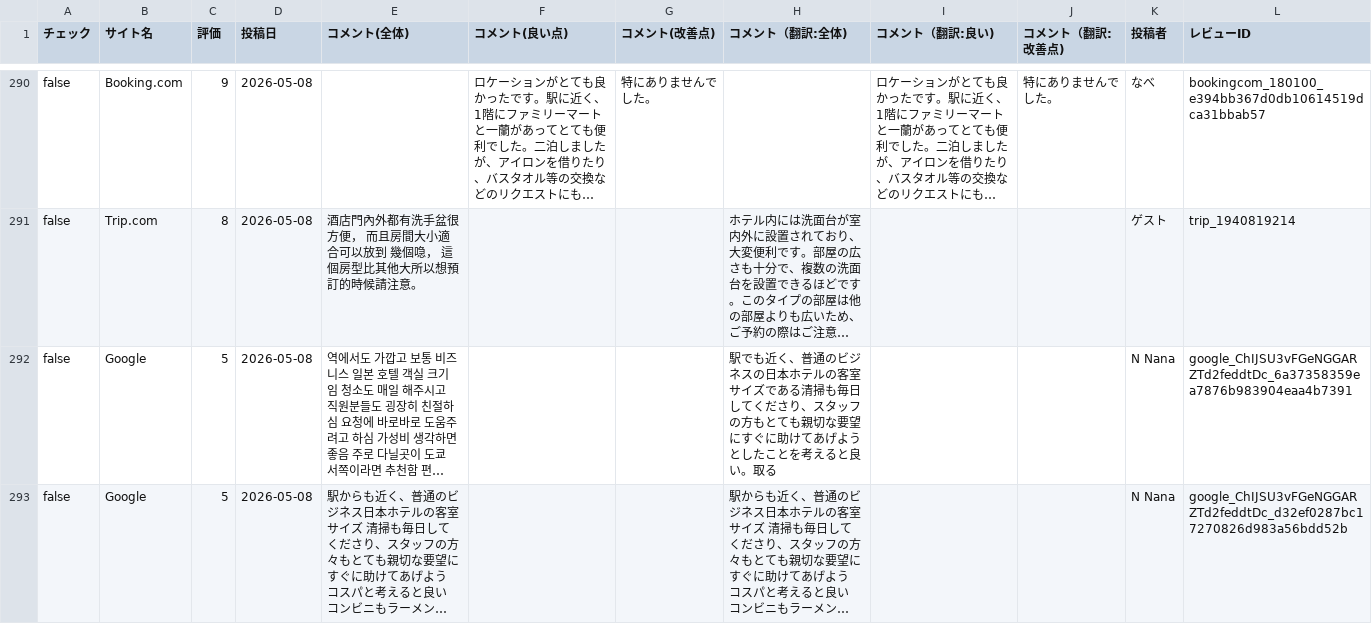
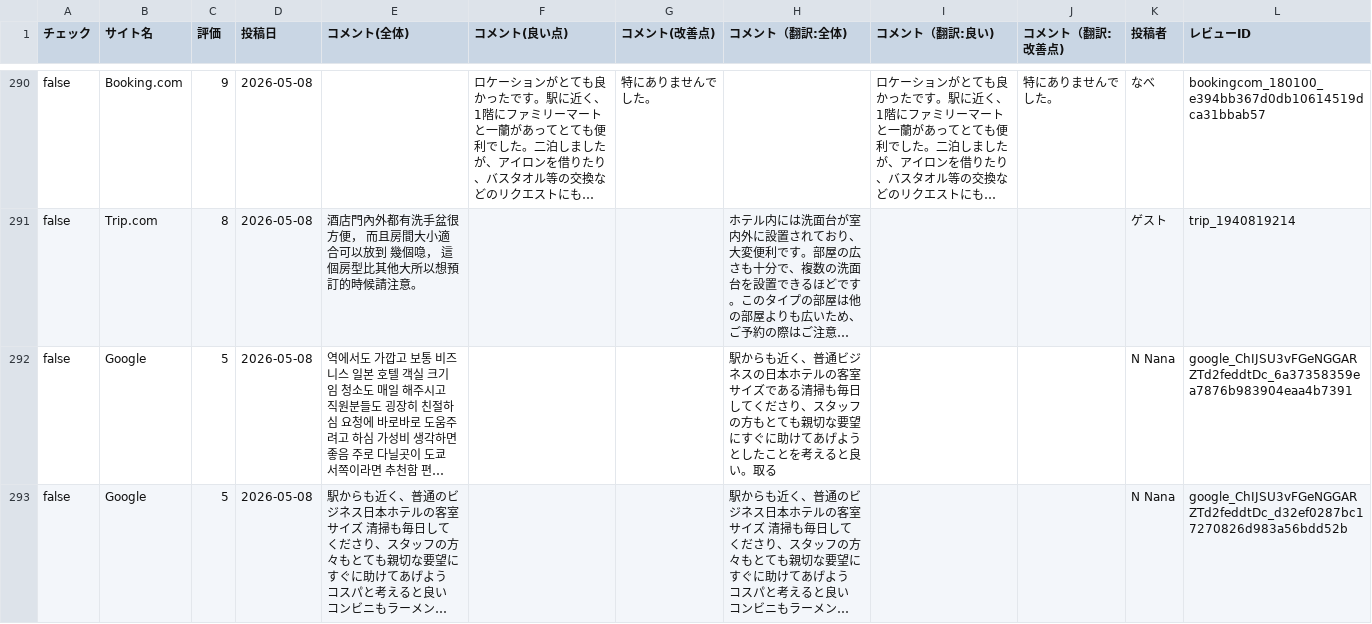
Before and after one commit to TAKAHASHIMITSUGU329/primechange-portal, a CSV file: データ/ホテル口コミデータ/daiichi_ikebukuro_data.csv, drawn as a sheet; only a part is shown, gaps mark what is left out; long unchanged cells end in …; the diff covers the shown part only; the diff names each change by its address in the sheet, - before the commit and + after, or states it on an @@ line.

```diff
--- a/データ/ホテル口コミデータ/daiichi_ikebukuro_data.csv
+++ b/データ/ホテル口コミデータ/daiichi_ikebukuro_data.csv
-H292 (コメント（翻訳:全体)): 駅でも近く、普通のビジネス…
+H292 (コメント（翻訳:全体)): 駅からも近く、普通ビジネス…
```
Also changed, not shown: 43 edited cells elsewhere in this file, データ/ホテル口コミデータ/comfort_era_higashikanda_data.csv, データ/ホテル口コミデータ/comfort_hakata_data.csv, 44 other files.
